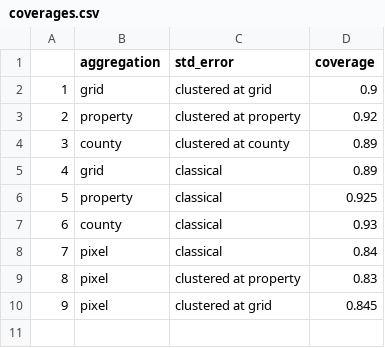
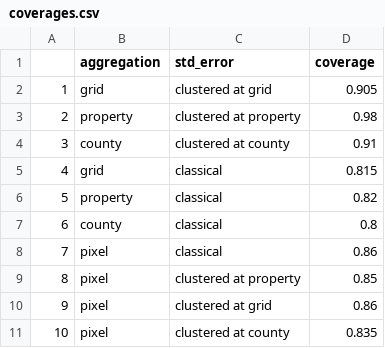
Before and after one commit to AlbertogGarcia/defor_econometrics, a CSV file: paper/coverages.csv, drawn as a sheet.

```diff
--- a/paper/coverages.csv
+++ b/paper/coverages.csv
@@ -1,10 +1,11 @@
 "","aggregation","std_error","coverage"
-"1","grid","clustered at grid",0.9
-"2","property","clustered at property",0.92
-"3","county","clustered at county",0.89
-"4","grid","classical",0.89
-"5","property","classical",0.925
-"6","county","classical",0.93
-"7","pixel","classical",0.84
-"8","pixel","clustered at property",0.83
-"9","pixel","clustered at grid",0.845
+"1","grid","clustered at grid",0.905
+"2","property","clustered at property",0.98
+"3","county","clustered at county",0.91
+"4","grid","classical",0.815
+"5","property","classical",0.82
+"6","county","classical",0.8
+"7","pixel","classical",0.86
+"8","pixel","clustered at property",0.85
+"9","pixel","clustered at grid",0.86
+"10","pixel","clustered at county",0.835
```
Also changed, not shown: paper/coverages_p15.csv, paper/coverages_p5.csv, 4 other files.
